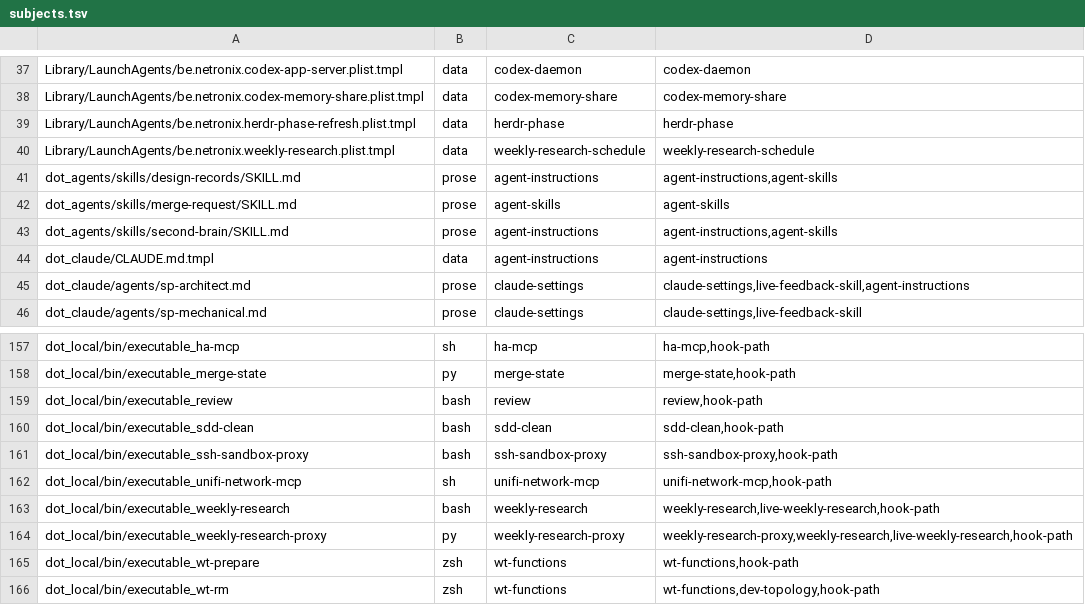
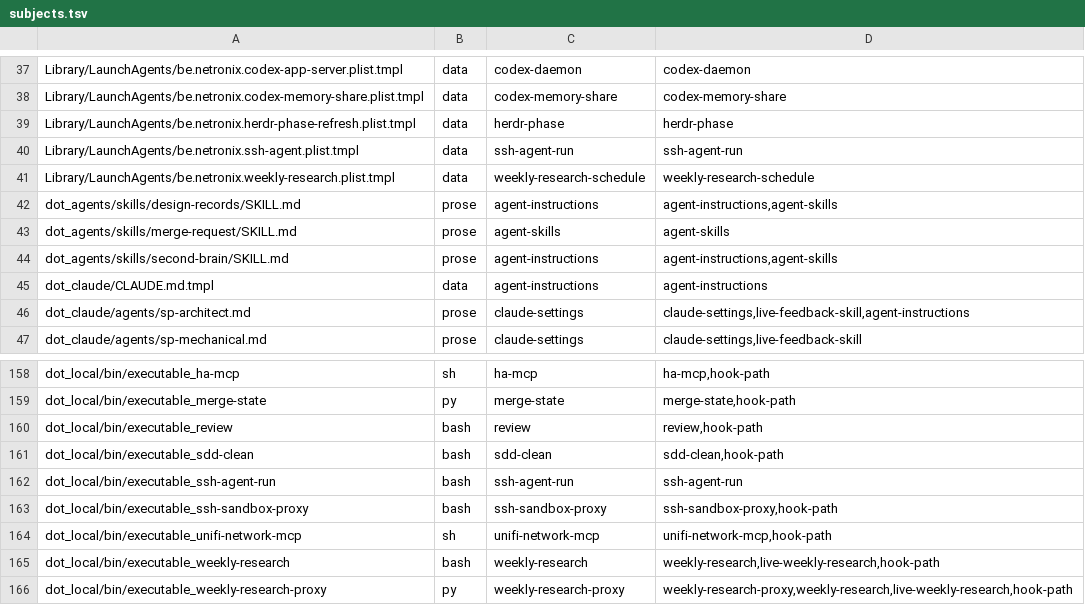
Before and after one commit to michaelrigart/dotfiles, a TSV file: .scripts/test-audit/subjects.tsv, drawn as a sheet; only a part is shown, gaps mark what is left out; the shorter side is filled out with more unchanged rows; the diff names each change by its address in the sheet, - before the commit and + after, or states it on an @@ line.

Commit message:
Add a native SSH agent LaunchAgent and key loader

```diff
--- a/.scripts/test-audit/subjects.tsv
+++ b/.scripts/test-audit/subjects.tsv
+row 40: Library/LaunchAgents/be.netronix.ssh-agent.plist.tmpl | data | ssh-agent-run | ssh-agent-run
+row 162: dot_local/bin/executable_ssh-agent-run | bash | ssh-agent-run | ssh-agent-run
```
Also changed, not shown: 4 other files.
